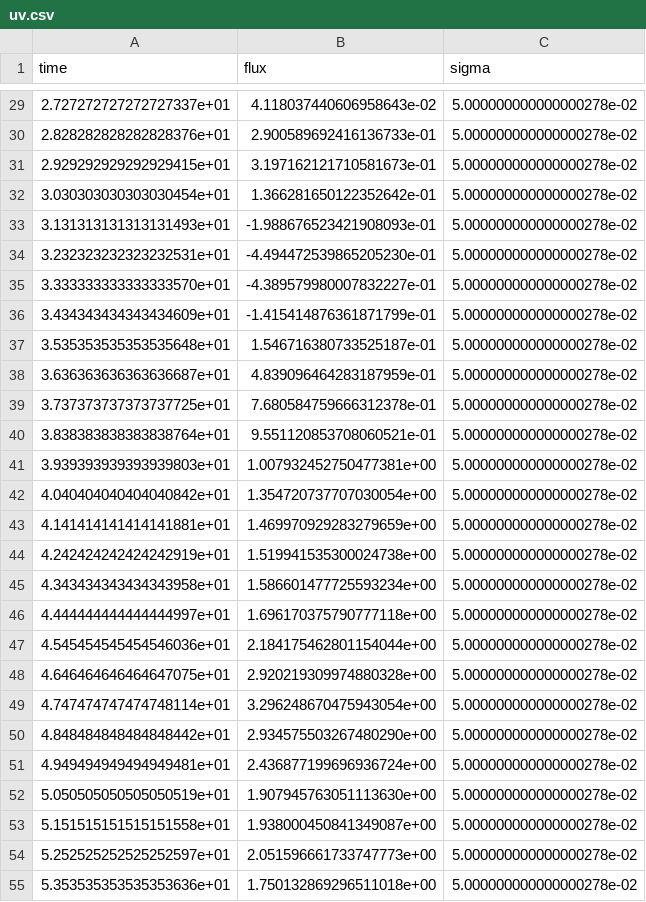
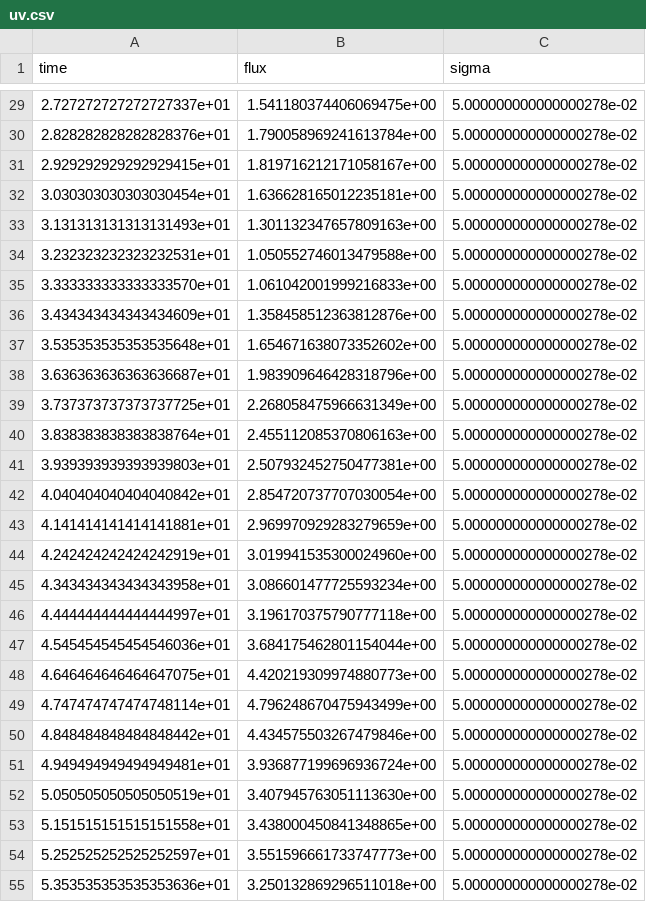
Before and after one commit to drds1/echofit, a CSV file: data/uv.csv, drawn as a sheet; only a part is shown, gaps mark what is left out; the diff covers the shown part only.

```diff
--- a/data/uv.csv
+++ b/data/uv.csv
@@ -29,27 +29,27 @@ time,flux,sigma
-2.727272727272727337e+01,4.118037440606958643e-02,5.000000000000000278e-02
-2.828282828282828376e+01,2.900589692416136733e-01,5.000000000000000278e-02
-2.929292929292929415e+01,3.197162121710581673e-01,5.000000000000000278e-02
-3.030303030303030454e+01,1.366281650122352642e-01,5.000000000000000278e-02
-3.131313131313131493e+01,-1.988676523421908093e-01,5.000000000000000278e-02
-3.232323232323232531e+01,-4.494472539865205230e-01,5.000000000000000278e-02
-3.333333333333333570e+01,-4.389579980007832227e-01,5.000000000000000278e-02
-3.434343434343434609e+01,-1.415414876361871799e-01,5.000000000000000278e-02
-3.535353535353535648e+01,1.546716380733525187e-01,5.000000000000000278e-02
-3.636363636363636687e+01,4.839096464283187959e-01,5.000000000000000278e-02
-3.737373737373737725e+01,7.680584759666312378e-01,5.000000000000000278e-02
-3.838383838383838764e+01,9.551120853708060521e-01,5.000000000000000278e-02
-3.939393939393939803e+01,1.007932452750477381e+00,5.000000000000000278e-02
-4.040404040404040842e+01,1.354720737707030054e+00,5.000000000000000278e-02
-4.141414141414141881e+01,1.469970929283279659e+00,5.000000000000000278e-02
-4.242424242424242919e+01,1.519941535300024738e+00,5.000000000000000278e-02
-4.343434343434343958e+01,1.586601477725593234e+00,5.000000000000000278e-02
-4.444444444444444997e+01,1.696170375790777118e+00,5.000000000000000278e-02
-4.545454545454546036e+01,2.184175462801154044e+00,5.000000000000000278e-02
-4.646464646464647075e+01,2.920219309974880328e+00,5.000000000000000278e-02
-4.747474747474748114e+01,3.296248670475943054e+00,5.000000000000000278e-02
-4.848484848484848442e+01,2.934575503267480290e+00,5.000000000000000278e-02
-4.949494949494949481e+01,2.436877199696936724e+00,5.000000000000000278e-02
-5.050505050505050519e+01,1.907945763051113630e+00,5.000000000000000278e-02
-5.151515151515151558e+01,1.938000450841349087e+00,5.000000000000000278e-02
-5.252525252525252597e+01,2.051596661733747773e+00,5.000000000000000278e-02
-5.353535353535353636e+01,1.750132869296511018e+00,5.000000000000000278e-02
+2.727272727272727337e+01,1.541180374406069475e+00,5.000000000000000278e-02
+2.828282828282828376e+01,1.790058969241613784e+00,5.000000000000000278e-02
+2.929292929292929415e+01,1.819716212171058167e+00,5.000000000000000278e-02
+3.030303030303030454e+01,1.636628165012235181e+00,5.000000000000000278e-02
+3.131313131313131493e+01,1.301132347657809163e+00,5.000000000000000278e-02
+3.232323232323232531e+01,1.050552746013479588e+00,5.000000000000000278e-02
+3.333333333333333570e+01,1.061042001999216833e+00,5.000000000000000278e-02
+3.434343434343434609e+01,1.358458512363812876e+00,5.000000000000000278e-02
+3.535353535353535648e+01,1.654671638073352602e+00,5.000000000000000278e-02
+3.636363636363636687e+01,1.983909646428318796e+00,5.000000000000000278e-02
+3.737373737373737725e+01,2.268058475966631349e+00,5.000000000000000278e-02
+3.838383838383838764e+01,2.455112085370806163e+00,5.000000000000000278e-02
+3.939393939393939803e+01,2.507932452750477381e+00,5.000000000000000278e-02
+4.040404040404040842e+01,2.854720737707030054e+00,5.000000000000000278e-02
+4.141414141414141881e+01,2.969970929283279659e+00,5.000000000000000278e-02
+4.242424242424242919e+01,3.019941535300024960e+00,5.000000000000000278e-02
+4.343434343434343958e+01,3.086601477725593234e+00,5.000000000000000278e-02
+4.444444444444444997e+01,3.196170375790777118e+00,5.000000000000000278e-02
+4.545454545454546036e+01,3.684175462801154044e+00,5.000000000000000278e-02
+4.646464646464647075e+01,4.420219309974880773e+00,5.000000000000000278e-02
+4.747474747474748114e+01,4.796248670475943499e+00,5.000000000000000278e-02
+4.848484848484848442e+01,4.434575503267479846e+00,5.000000000000000278e-02
+4.949494949494949481e+01,3.936877199696936724e+00,5.000000000000000278e-02
+5.050505050505050519e+01,3.407945763051113630e+00,5.000000000000000278e-02
+5.151515151515151558e+01,3.438000450841348865e+00,5.000000000000000278e-02
+5.252525252525252597e+01,3.551596661733747773e+00,5.000000000000000278e-02
+5.353535353535353636e+01,3.250132869296511018e+00,5.000000000000000278e-02
```
Also changed, not shown: 73 edited cells elsewhere in this file, 3 other files.
